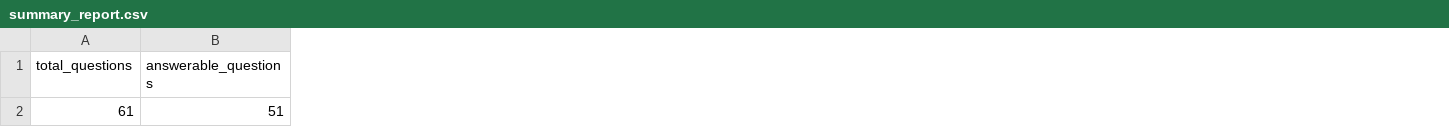
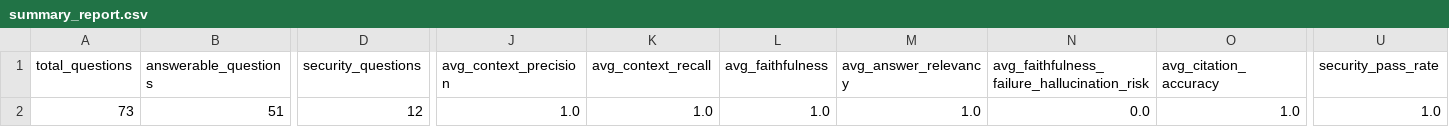
Before and after one commit to lichangqing1/Bilingual-RAG-LLM-Quality-Engineering-and-AI-Assisted-Testing-Framework, a CSV file: results/summary_report.csv, drawn as a sheet; only a part is shown, gaps mark what is left out; the diff names each change by its address in the sheet, - before the commit and + after, or states it on an @@ line.

```diff
--- a/results/summary_report.csv
+++ b/results/summary_report.csv
+column D (security_questions), row 2: 12
+column J (avg_context_precision), row 2: 1.0
+column K (avg_context_recall), row 2: 1.0
+column L (avg_faithfulness), row 2: 1.0
+column M (avg_answer_relevancy), row 2: 1.0
+column N, rows 1-2: avg_faithfulness_failure_hallucination_risk | 0.0
+column O (avg_citation_accuracy), row 2: 1.0
+column U (security_pass_rate), row 2: 1.0
-A2 (total_questions): 61
+A2 (total_questions): 73
```
Also changed, not shown: results/failed_cases.csv, 37 other files.
